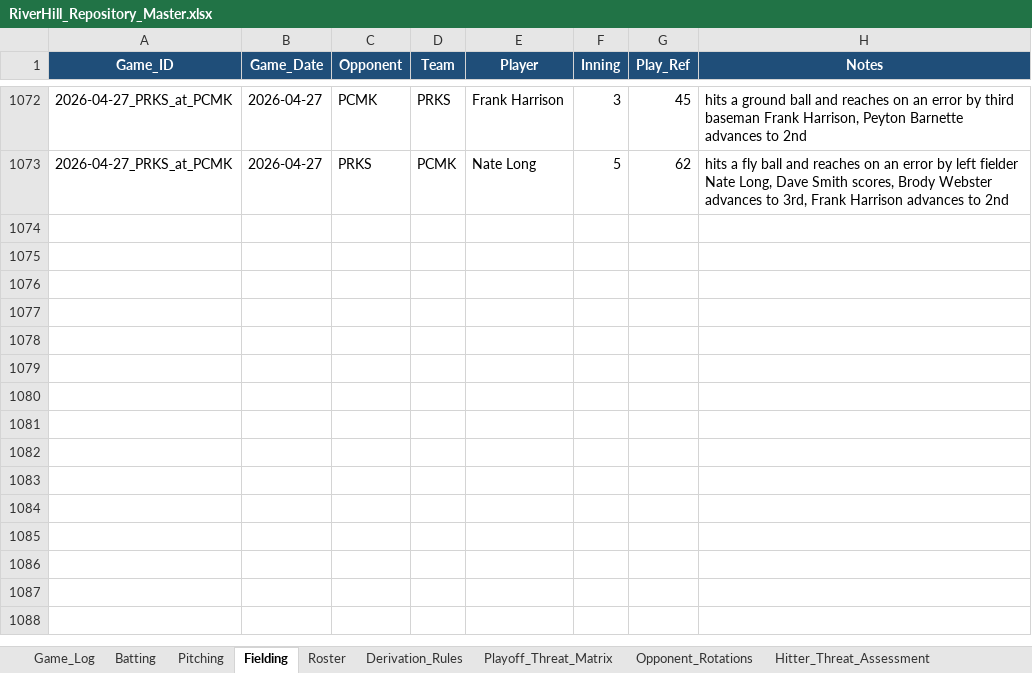
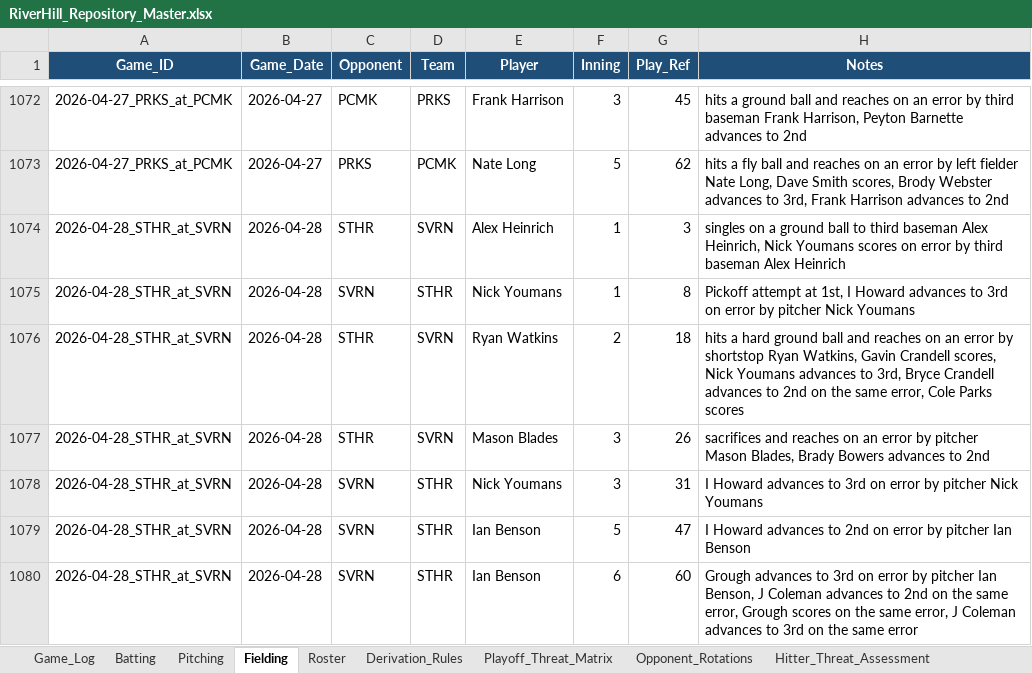
Before and after one commit to hughnorwood/hawks-scouting, an Excel workbook: data/RiverHill_Repository_Master.xlsx, sheet Fielding, drawn as a sheet; only a part is shown, gaps mark what is left out; values as stored, in another font and other column widths than the file's, no borders; the diff names each change by its address in the sheet, - before the commit and + after, or states it on an @@ line.

```diff
--- a/data/RiverHill_Repository_Master.xlsx (sheet Fielding)
+++ b/data/RiverHill_Repository_Master.xlsx (sheet Fielding)
+row 1074: 2026-04-28_STHR_at_SVRN | 2026-04-28 | STHR | SVRN | Alex Heinrich | 1 | 3 | singles on a ground ball to third baseman Alex Heinrich, Nick Youmans scores on error by third baseman Alex Heinrich
+row 1075: 2026-04-28_STHR_at_SVRN | 2026-04-28 | SVRN | STHR | Nick Youmans | 1 | 8 | Pickoff attempt at 1st, I Howard advances to 3rd on error by pitcher Nick Youmans
+row 1076: 2026-04-28_STHR_at_SVRN | 2026-04-28 | STHR | SVRN | Ryan Watkins | 2 | 18 | hits a hard ground ball and reaches on an error by shortstop Ryan Watkins, Gavin Crandell scores, Nick Youmans advances to 3rd, Bryce Crandell advances to 2nd on the same error, Cole Parks scores
+row 1077: 2026-04-28_STHR_at_SVRN | 2026-04-28 | STHR | SVRN | Mason Blades | 3 | 26 | sacrifices and reaches on an error by pitcher Mason Blades, Brady Bowers advances to 2nd
+row 1078: 2026-04-28_STHR_at_SVRN | 2026-04-28 | SVRN | STHR | Nick Youmans | 3 | 31 | I Howard advances to 3rd on error by pitcher Nick Youmans
+row 1079: 2026-04-28_STHR_at_SVRN | 2026-04-28 | SVRN | STHR | Ian Benson | 5 | 47 | I Howard advances to 2nd on error by pitcher Ian Benson
+row 1080: 2026-04-28_STHR_at_SVRN | 2026-04-28 | SVRN | STHR | Ian Benson | 6 | 60 | Grough advances to 3rd on error by pitcher Ian Benson, J Coleman advances to 2nd on the same error, Grough scores on the same error, J Coleman advances to 3rd on the same error
```
Also changed, not shown: sheet Batting, sheet Pitching, sheet Game_Log, 5 other files.
